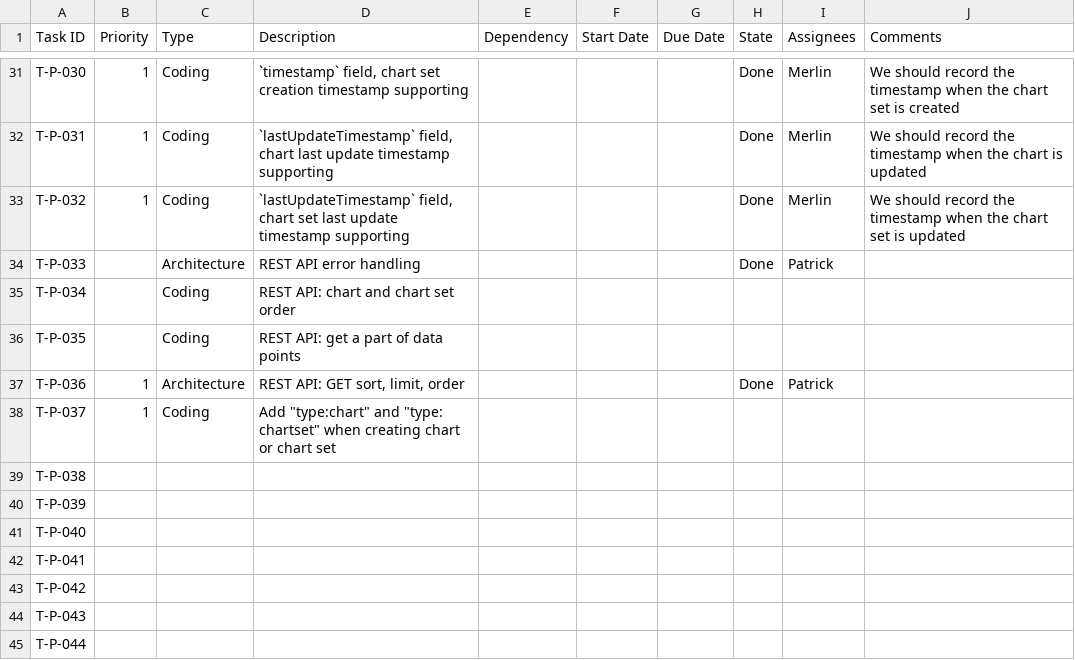
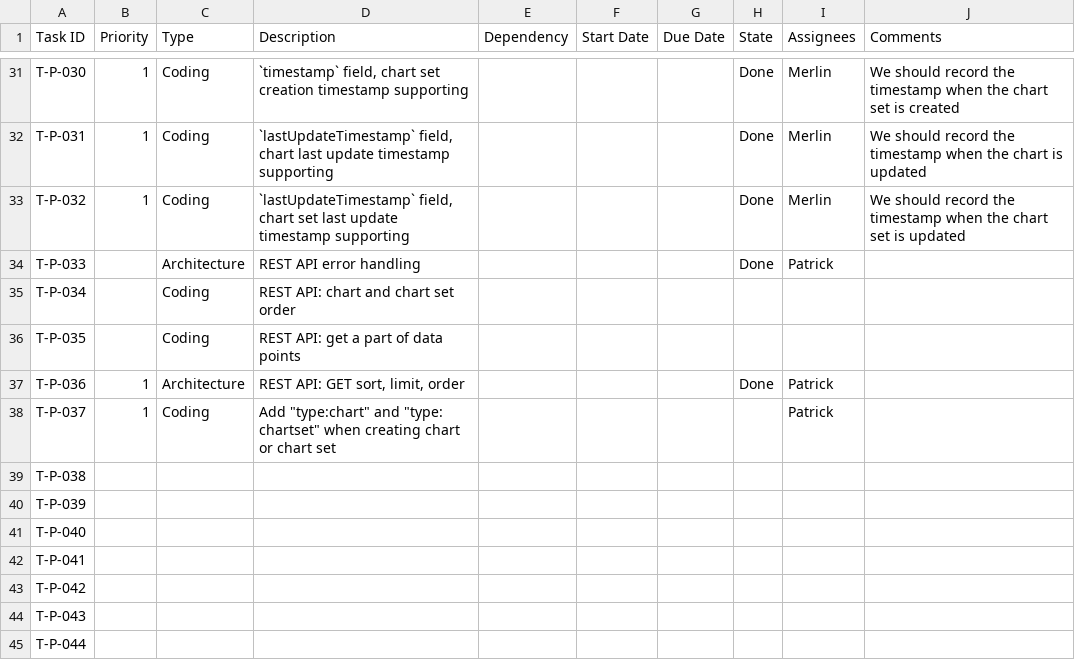
Before and after one commit to CVBDL/EagleEye-Docs, a CSV file: tasks/platform.csv, drawn as a sheet; only a part is shown, gaps mark what is left out.

Commit message:
Update platform.csv

```diff
--- a/tasks/platform.csv
+++ b/tasks/platform.csv
@@ -37,3 +37,3 @@ T-P-035,,Coding,REST API: get a part of data points,,,,,,
 T-P-036,1,Architecture,"REST API: GET sort, limit, order",,,,Done,Patrick,
-T-P-037,1,Coding,"Add ""type:chart"" and ""type: chartset"" when creating chart or chart set",,,,,,
+T-P-037,1,Coding,"Add ""type:chart"" and ""type: chartset"" when creating chart or chart set",,,,,Patrick,
 T-P-038,,,,,,,,,
```
